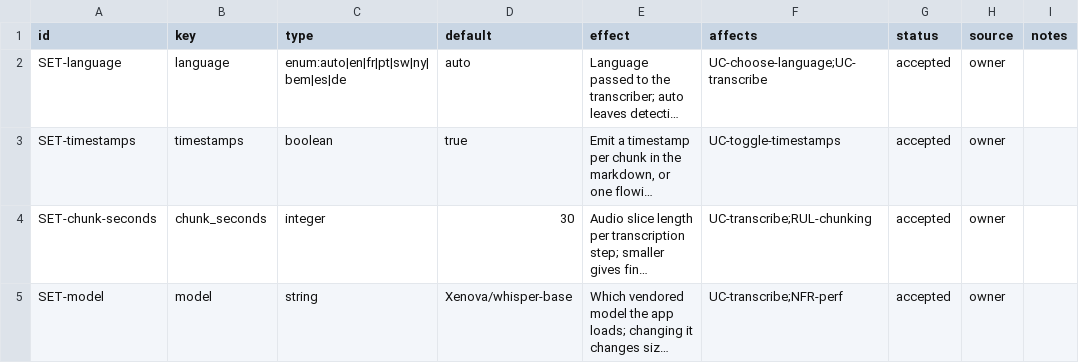
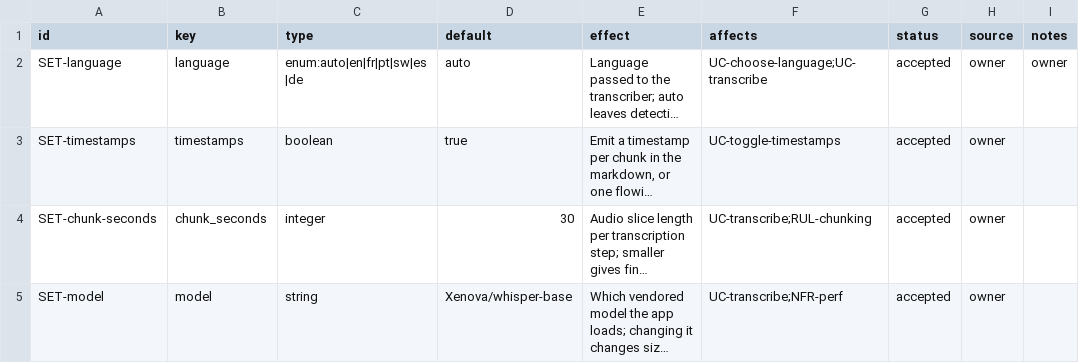
Before and after one commit to bulaya-ute/scribe, a CSV file: spec/09-configuration/settings.csv, drawn as a sheet; long unchanged cells end in …; the diff names each change by its address in the sheet, - before the commit and + after, or states it on an @@ line.

```diff
--- a/spec/09-configuration/settings.csv
+++ b/spec/09-configuration/settings.csv
-C2 (type): enum:auto|en|fr|pt|sw|ny|bem|es|de
+C2 (type): enum:auto|en|fr|pt|sw|es|de
-I2 (notes): (empty)
+I2 (notes): owner
```
Also changed, not shown: spec/13-traceability/decisions.csv, spec/13-traceability/open-questions.csv, 20 other files.
